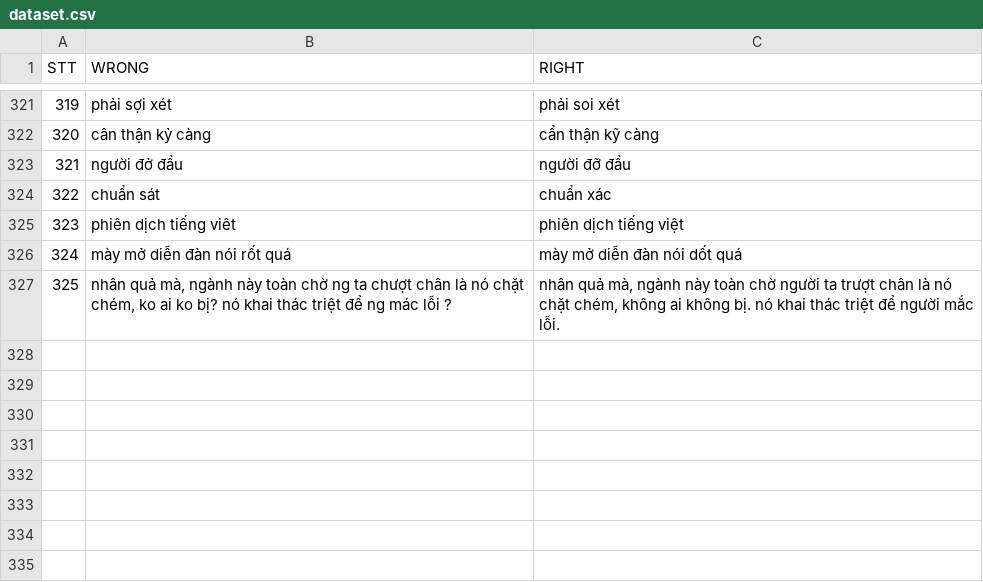
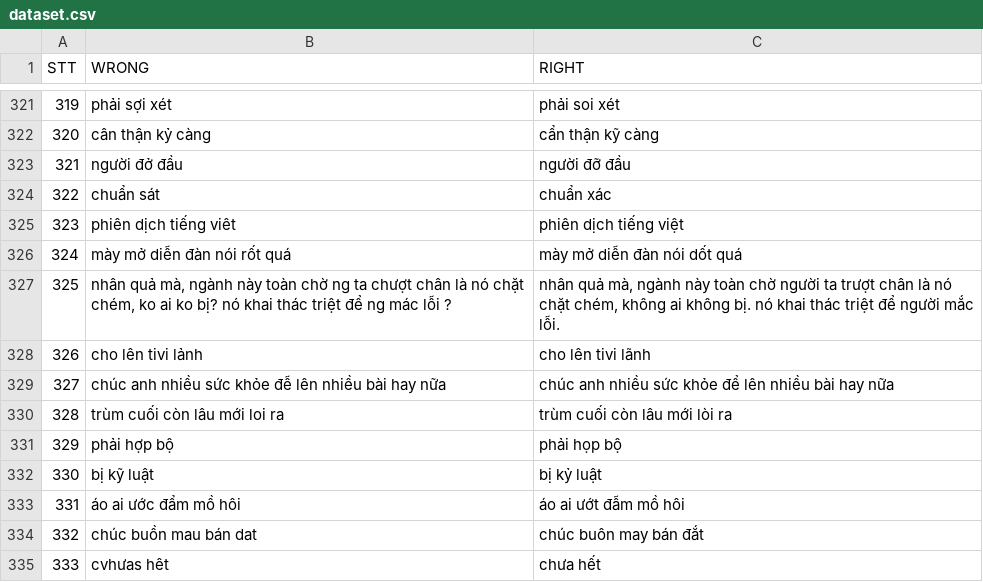
Before and after one commit to WhySchools/VMDS-vietnamese-misspell-dataset-from-Social-media, a CSV file: Dataset/dataset.csv, drawn as a sheet; only a part is shown, gaps mark what is left out.

Commit message:
Update 334 cases

```diff
--- a/Dataset/dataset.csv
+++ b/Dataset/dataset.csv
@@ -327 +327,9 @@ STT,WRONG,RIGHT
 325,"nhân quả mà, ngành này toàn chờ ng ta chượt chân là nó chặt chém, ko ai ko bị? nó khai thác triệt để ng mác lỗi ?","nhân quả mà, ngành này toàn chờ người ta trượt chân là nó chặt chém, không ai không bị. nó khai thác triệt để người mắc lỗi."
+326,cho lên tivi lảnh,cho lên tivi lãnh
+327,chúc anh nhiều sức khỏe đễ lên nhiều bài hay nữa,chúc anh nhiều sức khỏe để lên nhiều bài hay nữa
+328,trùm cuối còn lâu mới loi ra,trùm cuối còn lâu mới lòi ra
+329,phải hợp bộ,phải họp bộ
+330,bị kỹ luật,bị kỷ luật
+331,áo ai ước đẩm mồ hôi,áo ai ướt đẫm mồ hôi
+332,chúc buồn mau bán dat,chúc buôn may bán đắt
+333,cvhưas hêt,chưa hết
```
